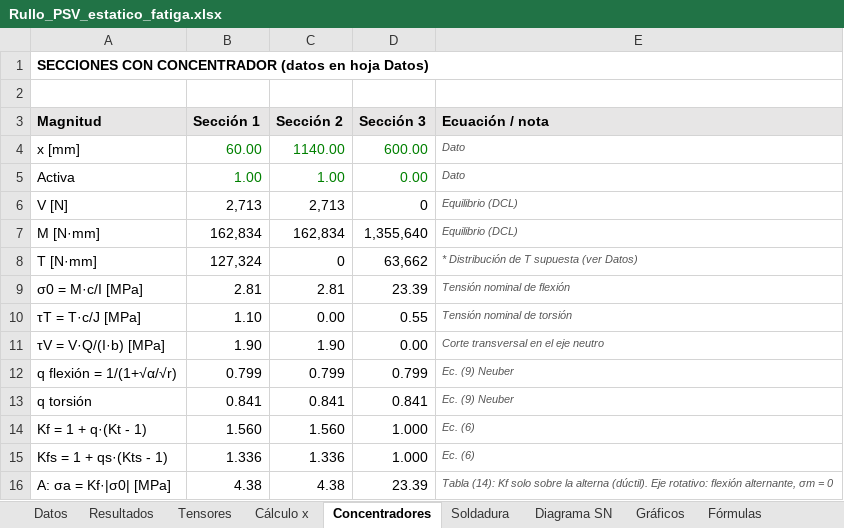
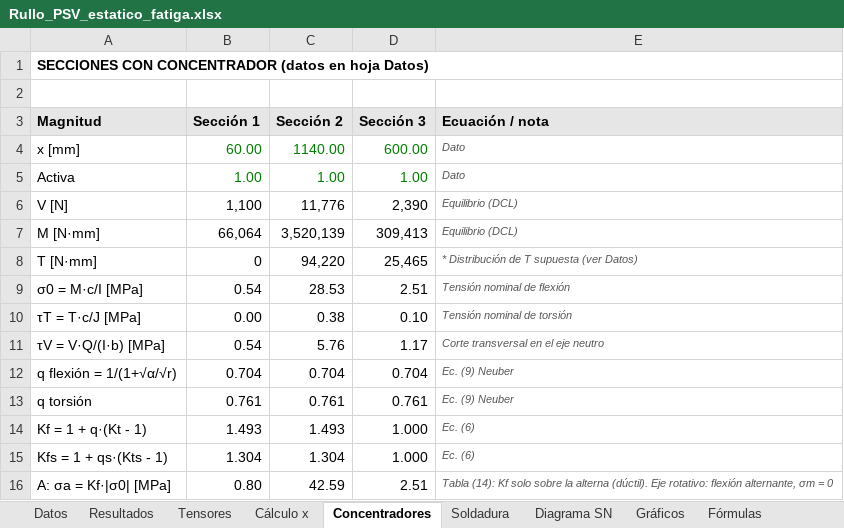
Before and after one commit to matiasacc/Rullo_PSV, an Excel workbook: planilla/Rullo_PSV_estatico_fatiga.xlsx, sheet Concentradores, drawn as a sheet; only a part is shown; values as stored, in another font and other column widths than the file's, no borders; the diff covers the shown part only; the diff names each change by its address in the sheet, - before the commit and + after, or states it on an @@ line.

```diff
--- a/planilla/Rullo_PSV_estatico_fatiga.xlsx (sheet Concentradores)
+++ b/planilla/Rullo_PSV_estatico_fatiga.xlsx (sheet Concentradores)
-D5 (Sección 3): 0.00
+D5 (Sección 3): 1.00
-B6 (Sección 1): 2,713
+B6 (Sección 1): 1,100
-C6 (Sección 2): 2,713
+C6 (Sección 2): 11,776
-D6 (Sección 3): 0
+D6 (Sección 3): 2,390
-B7 (Sección 1): 162,834
+B7 (Sección 1): 66,064
-C7 (Sección 2): 162,834
+C7 (Sección 2): 3,520,139
-D7 (Sección 3): 1,355,640
+D7 (Sección 3): 309,413
-B8 (Sección 1): 127,324
+B8 (Sección 1): 0
-C8 (Sección 2): 0
+C8 (Sección 2): 94,220
-D8 (Sección 3): 63,662
+D8 (Sección 3): 25,465
-B9 (Sección 1): 2.81
+B9 (Sección 1): 0.54
-C9 (Sección 2): 2.81
+C9 (Sección 2): 28.53
-D9 (Sección 3): 23.39
+D9 (Sección 3): 2.51
-B10 (Sección 1): 1.10
+B10 (Sección 1): 0.00
-C10 (Sección 2): 0.00
+C10 (Sección 2): 0.38
-D10 (Sección 3): 0.55
+D10 (Sección 3): 0.10
-B11 (Sección 1): 1.90
+B11 (Sección 1): 0.54
-C11 (Sección 2): 1.90
+C11 (Sección 2): 5.76
-D11 (Sección 3): 0.00
+D11 (Sección 3): 1.17
-B12 (Sección 1): 0.799
+B12 (Sección 1): 0.704
-C12 (Sección 2): 0.799
+C12 (Sección 2): 0.704
-D12 (Sección 3): 0.799
+D12 (Sección 3): 0.704
-B13 (Sección 1): 0.841
+B13 (Sección 1): 0.761
-C13 (Sección 2): 0.841
+C13 (Sección 2): 0.761
-D13 (Sección 3): 0.841
+D13 (Sección 3): 0.761
-B14 (Sección 1): 1.560
+B14 (Sección 1): 1.493
-C14 (Sección 2): 1.560
+C14 (Sección 2): 1.493
-B15 (Sección 1): 1.336
+B15 (Sección 1): 1.304
-C15 (Sección 2): 1.336
+C15 (Sección 2): 1.304
-B16 (Sección 1): 4.38
+B16 (Sección 1): 0.80
-C16 (Sección 2): 4.38
+C16 (Sección 2): 42.59
-D16 (Sección 3): 23.39
+D16 (Sección 3): 2.51
```
Also changed, not shown: 42 edited cells elsewhere in this sheet, sheet Cálculo x, sheet Soldadura, sheet Tensores, sheet Datos, sheet Diagrama SN, sheet Resultados, charts or pictures.
